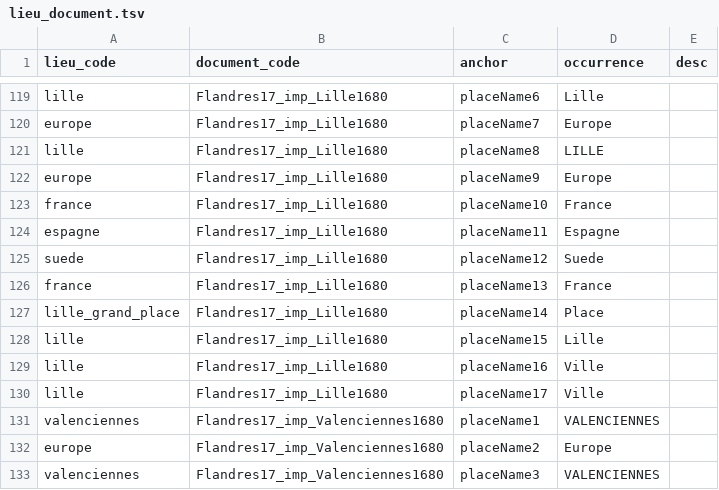
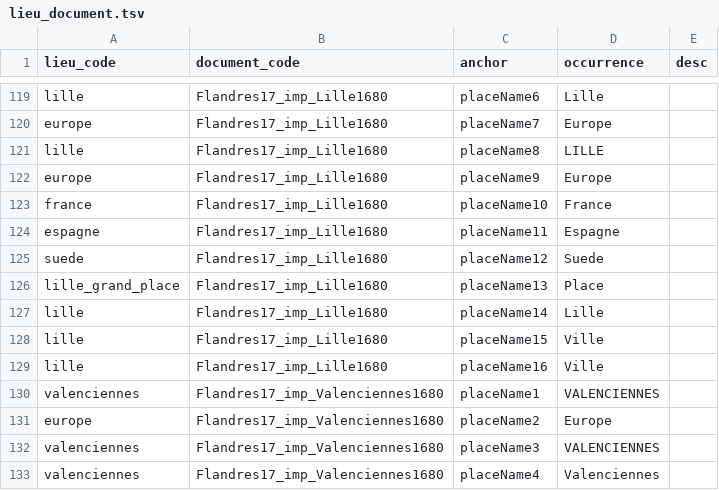
Before and after one commit to fetes17/merveilles17, a TSV file: site/data/lieu_document.tsv, drawn as a sheet; only a part is shown, gaps mark what is left out; the shorter side is filled out with more unchanged rows.

```diff
--- a/site/data/lieu_document.tsv
+++ b/site/data/lieu_document.tsv
@@ -125,7 +125,6 @@ espagne	Flandres17_imp_Lille1680	placeName11	Espagne
 suede	Flandres17_imp_Lille1680	placeName12	Suede	
-france	Flandres17_imp_Lille1680	placeName13	France	
-lille_grand_place	Flandres17_imp_Lille1680	placeName14	Place	
-lille	Flandres17_imp_Lille1680	placeName15	Lille	
+lille_grand_place	Flandres17_imp_Lille1680	placeName13	Place	
+lille	Flandres17_imp_Lille1680	placeName14	Lille	
+lille	Flandres17_imp_Lille1680	placeName15	Ville	
 lille	Flandres17_imp_Lille1680	placeName16	Ville	
-lille	Flandres17_imp_Lille1680	placeName17	Ville	
 valenciennes	Flandres17_imp_Valenciennes1680	placeName1	VALENCIENNES	
```
Also changed, not shown: site/data/technique_document.tsv, 2 other files.
